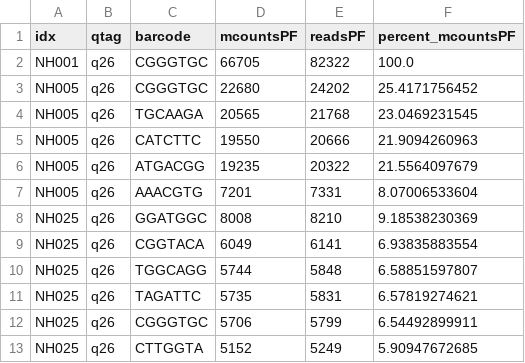
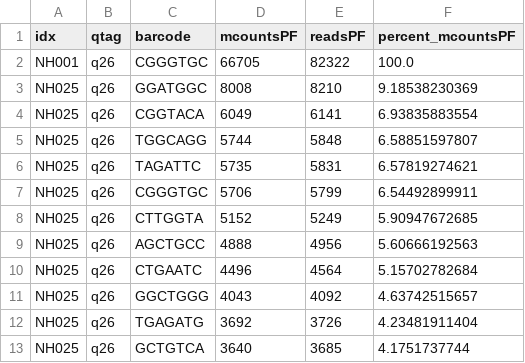
Before and after one commit to vivianleung/barcodetracking, a CSV file: output/threshold-sample-passed.csv, drawn as a sheet; only a part is shown; the shorter side is filled out with more unchanged rows; the diff names each change by its address in the sheet, - before the commit and + after, or states it on an @@ line.

```diff
--- a/output/threshold-sample-passed.csv
+++ b/output/threshold-sample-passed.csv
-row 3: NH005 | q26 | CGGGTGC | 22680 | 24202 | 25.4171756452
-row 4: NH005 | q26 | TGCAAGA | 20565 | 21768 | 23.0469231545
-row 5: NH005 | q26 | CATCTTC | 19550 | 20666 | 21.9094260963
-row 6: NH005 | q26 | ATGACGG | 19235 | 20322 | 21.5564097679
-row 7: NH005 | q26 | AAACGTG | 7201 | 7331 | 8.07006533604
```
Also changed, not shown: 6 other files.
